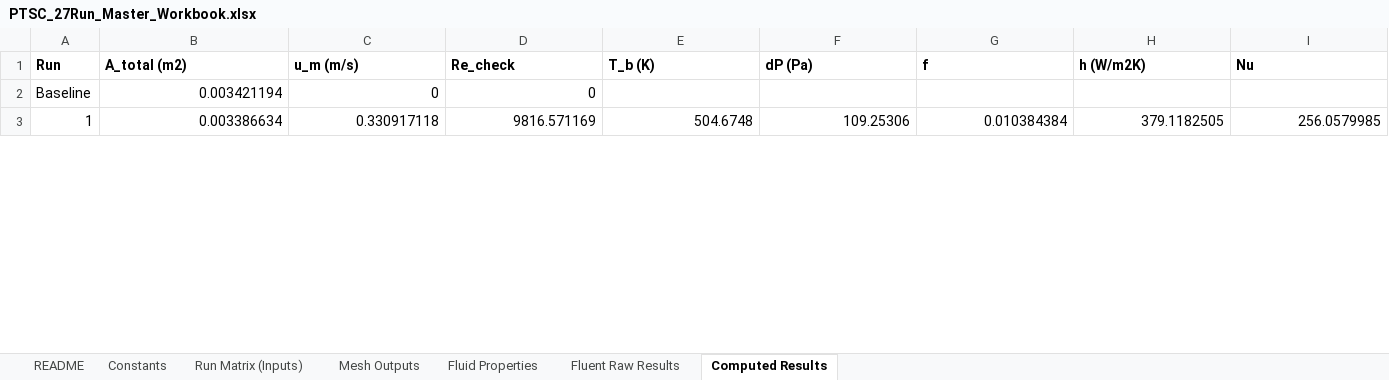
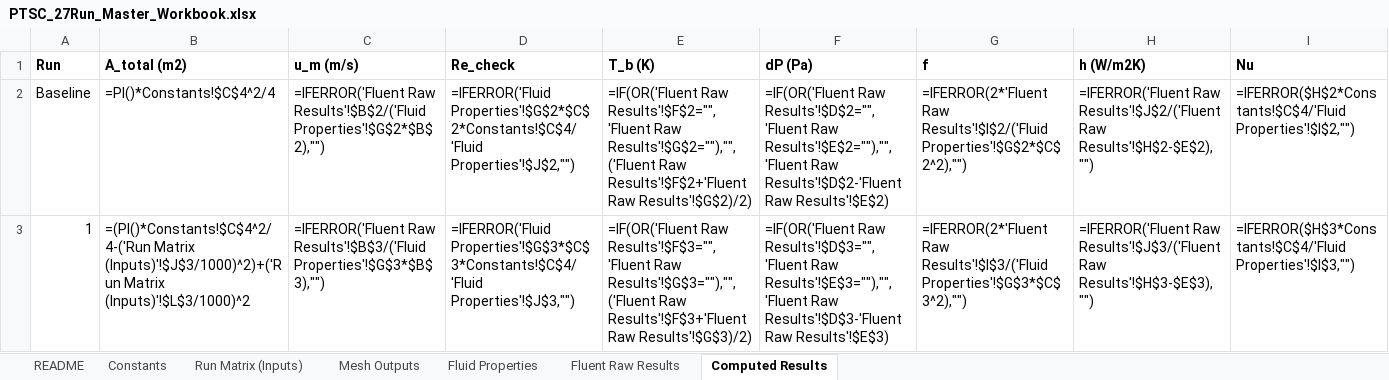
Before and after one commit to dhagax100/dhagax100, an Excel workbook: thesis/production-runs/PTSC_27Run_Master_Workbook.xlsx, sheet Computed Results, drawn as a sheet; only a part is shown; values as stored, in another font and other column widths than the file's, no borders; formulas without a stored value are shown as written; the diff covers the shown part only; the diff names each change by its address in the sheet, - before the commit and + after, or states it on an @@ line.

```diff
--- a/thesis/production-runs/PTSC_27Run_Master_Workbook.xlsx (sheet Computed Results)
+++ b/thesis/production-runs/PTSC_27Run_Master_Workbook.xlsx (sheet Computed Results)
-B2 (A_total (m2)): 0.003421194
+B2 (A_total (m2)): =PI()*Constants!$C$4^2/4
-C2 (u_m (m/s)): 0
+C2 (u_m (m/s)): =IFERROR('Fluent Raw Results'!$B$2/('Fluid Properties'!$G$2*$B$2),"")
-D2 (Re_check): 0
+D2 (Re_check): =IFERROR('Fluid Properties'!$G$2*$C$2*Constants!$C$4/'Fluid Properties'!$J$2,"")
-E2 (T_b (K)): (empty)
+E2 (T_b (K)): =IF(OR('Fluent Raw Results'!$F$2="",'Fluent Raw Results'!$G$2=""),"",('Fluent Raw Results'!$F$2+'Fluent Raw Results'!$G$2)/2)
-F2 (dP (Pa)): (empty)
+F2 (dP (Pa)): =IF(OR('Fluent Raw Results'!$D$2="",'Fluent Raw Results'!$E$2=""),"",'Fluent Raw Results'!$D$2-'Fluent Raw Results'!$E$2)
-G2 (f): (empty)
+G2 (f): =IFERROR(2*'Fluent Raw Results'!$I$2/('Fluid Properties'!$G$2*$C$2^2),"")
-H2 (h (W/m2K)): (empty)
+H2 (h (W/m2K)): =IFERROR('Fluent Raw Results'!$J$2/('Fluent Raw Results'!$H$2-$E$2),"")
-I2 (Nu): (empty)
+I2 (Nu): =IFERROR($H$2*Constants!$C$4/'Fluid Properties'!$I$2,"")
-B3 (A_total (m2)): 0.003386634
+B3 (A_total (m2)): =(PI()*Constants!$C$4^2/4-('Run Matrix (Inputs)'!$J$3/1000)^2)+('Run Matrix (Inputs)'!$L$3/1000)^2
-C3 (u_m (m/s)): 0.330917118
+C3 (u_m (m/s)): =IFERROR('Fluent Raw Results'!$B$3/('Fluid Properties'!$G$3*$B$3),"")
-D3 (Re_check): 9816.571169
+D3 (Re_check): =IFERROR('Fluid Properties'!$G$3*$C$3*Constants!$C$4/'Fluid Properties'!$J$3,"")
-E3 (T_b (K)): 504.6748
+E3 (T_b (K)): =IF(OR('Fluent Raw Results'!$F$3="",'Fluent Raw Results'!$G$3=""),"",('Fluent Raw Results'!$F$3+'Fluent Raw Results'!$G$3)/2)
-F3 (dP (Pa)): 109.25306
+F3 (dP (Pa)): =IF(OR('Fluent Raw Results'!$D$3="",'Fluent Raw Results'!$E$3=""),"",'Fluent Raw Results'!$D$3-'Fluent Raw Results'!$E$3)
-G3 (f): 0.010384384
+G3 (f): =IFERROR(2*'Fluent Raw Results'!$I$3/('Fluid Properties'!$G$3*$C$3^2),"")
-H3 (h (W/m2K)): 379.1182505
+H3 (h (W/m2K)): =IFERROR('Fluent Raw Results'!$J$3/('Fluent Raw Results'!$H$3-$E$3),"")
-I3 (Nu): 256.0579985
+I3 (Nu): =IFERROR($H$3*Constants!$C$4/'Fluid Properties'!$I$3,"")
```
Also changed, not shown: 430 edited cells elsewhere in this sheet, sheet Fluid Properties, sheet Run Matrix (Inputs), formulas that keep their value.
